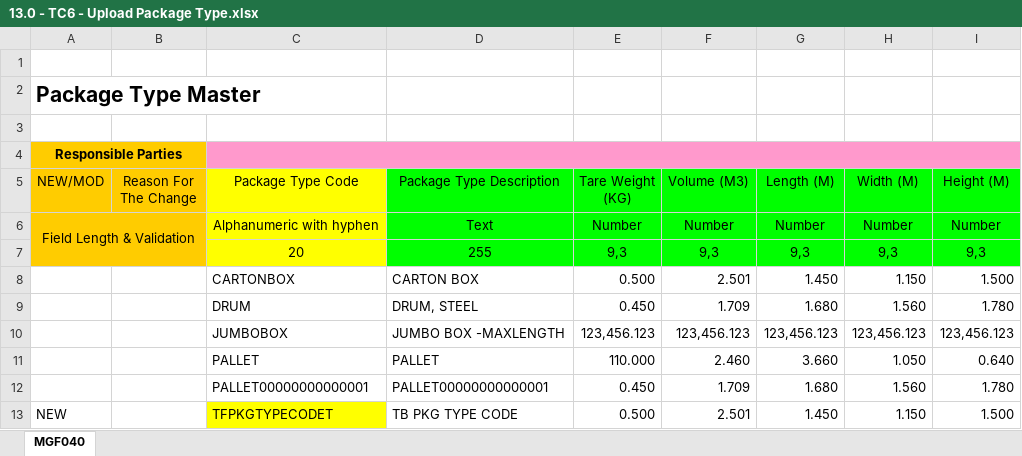
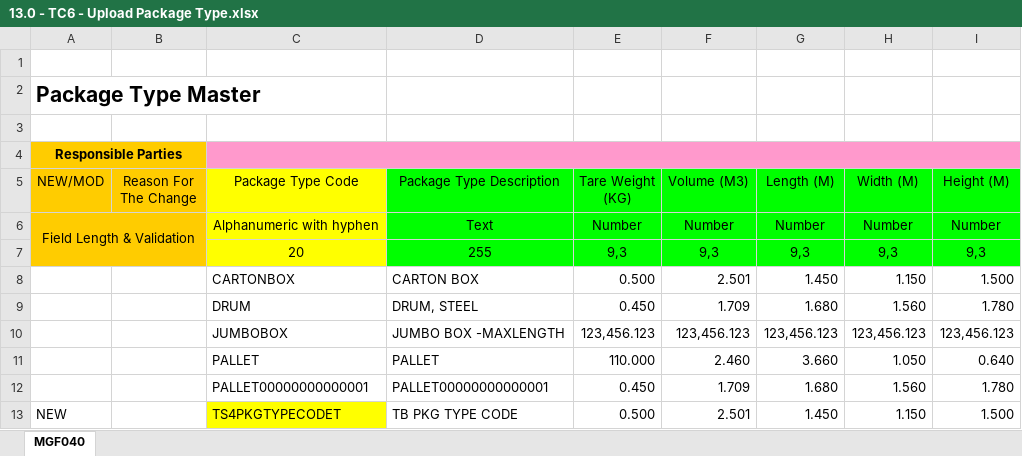
Before and after one commit to SyazwanTestBits/TTAP, an Excel workbook: Excel Files/Scenario 13/TC001/13.0 - TC6 - Upload Package Type.xlsx, sheet MGF040, drawn as a sheet; only a part is shown; values as stored, in another font and other column widths than the file's, no borders; the diff names each change by its address in the sheet, - before the commit and + after, or states it on an @@ line.

```diff
--- a/Excel Files/Scenario 13/TC001/13.0 - TC6 - Upload Package Type.xlsx (sheet MGF040)
+++ b/Excel Files/Scenario 13/TC001/13.0 - TC6 - Upload Package Type.xlsx (sheet MGF040)
-C13 (Package Type Code): TFPKGTYPECODET
+C13 (Package Type Code): TS4PKGTYPECODET
```
Also changed, not shown: Excel Files/Scenario 13/TC001/13.0 - TC2 - Upload Region.xlsx, Excel Files/Scenario 13/TC001/13.0 - TC3 - Upload State.xlsx, 9 other files.
